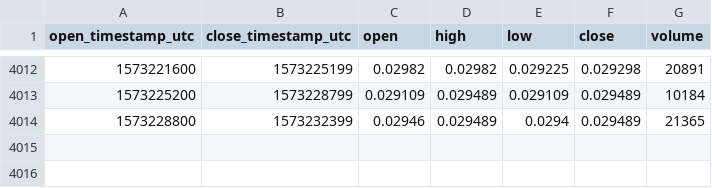
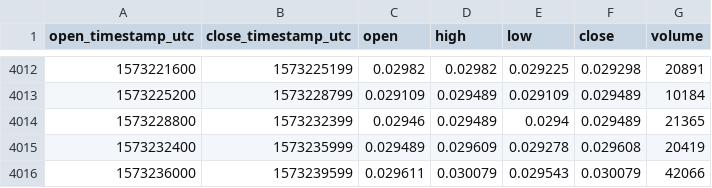
Before and after one commit to cryptobigbro/coinbasepro-MANA-USDC, a CSV file: coinbasepro-MANA-USDC-1h.csv, drawn as a sheet; only a part is shown, gaps mark what is left out.

Commit message:
Update OHLCV data.

```diff
--- a/coinbasepro-MANA-USDC-1h.csv
+++ b/coinbasepro-MANA-USDC-1h.csv
@@ -4014 +4014,3 @@ open_timestamp_utc,close_timestamp_utc,open,high,low,close,volume
 1573228800,1573232399,0.02946,0.029489,0.0294,0.029489,21365
+1573232400,1573235999,0.029489,0.029609,0.029278,0.029608,20419
+1573236000,1573239599,0.029611,0.030079,0.029543,0.030079,42066
```
Also changed, not shown: 1 other file.
